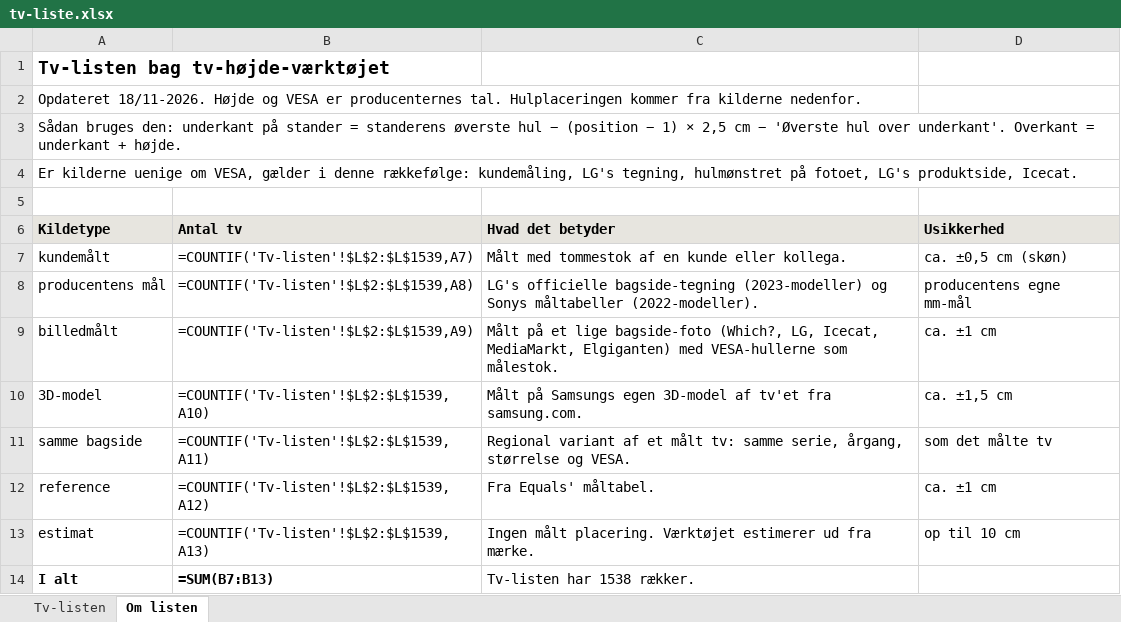
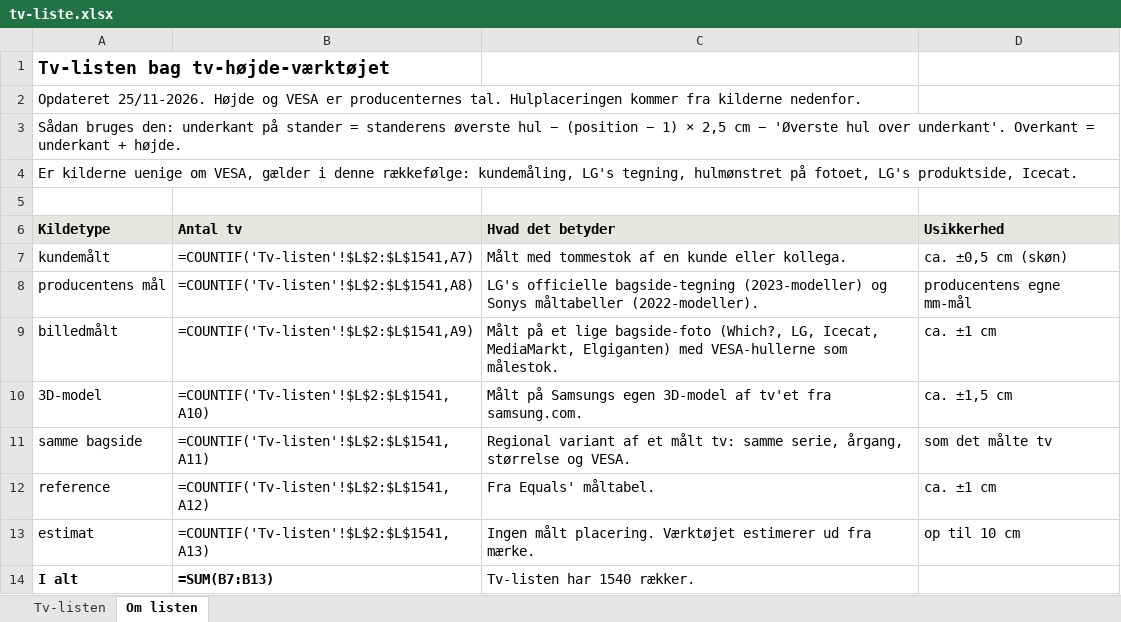
Before and after one commit to pedestal-aps/pedestal-insights, an Excel workbook: tv-hoejde/tv-liste.xlsx, sheet Om listen, drawn as a sheet; values as stored, in another font and other column widths than the file's, no borders; formulas without a stored value are shown as written; the diff names each change by its address in the sheet, - before the commit and + after, or states it on an @@ line.

```diff
--- a/tv-hoejde/tv-liste.xlsx (sheet Om listen)
+++ b/tv-hoejde/tv-liste.xlsx (sheet Om listen)
-A2 (Kildetype): Opdateret 18/11-2026. Højde og…
+A2 (Kildetype): Opdateret 25/11-2026. Højde og…
-B7 (Antal tv): =COUNTIF('Tv-listen'!$L$2:$L$1539,A7)
+B7 (Antal tv): =COUNTIF('Tv-listen'!$L$2:$L$1541,A7)
-B8 (Antal tv): =COUNTIF('Tv-listen'!$L$2:$L$1539,A8)
+B8 (Antal tv): =COUNTIF('Tv-listen'!$L$2:$L$1541,A8)
-B9 (Antal tv): =COUNTIF('Tv-listen'!$L$2:$L$1539,A9)
+B9 (Antal tv): =COUNTIF('Tv-listen'!$L$2:$L$1541,A9)
-B10 (Antal tv): =COUNTIF('Tv-listen'!$L$2:$L$1539,A10)
+B10 (Antal tv): =COUNTIF('Tv-listen'!$L$2:$L$1541,A10)
-B11 (Antal tv): =COUNTIF('Tv-listen'!$L$2:$L$1539,A11)
+B11 (Antal tv): =COUNTIF('Tv-listen'!$L$2:$L$1541,A11)
-B12 (Antal tv): =COUNTIF('Tv-listen'!$L$2:$L$1539,A12)
+B12 (Antal tv): =COUNTIF('Tv-listen'!$L$2:$L$1541,A12)
-B13 (Antal tv): =COUNTIF('Tv-listen'!$L$2:$L$1539,A13)
+B13 (Antal tv): =COUNTIF('Tv-listen'!$L$2:$L$1541,A13)
-C14 (Hvad det betyder): Tv-listen har 1538 rækker.
+C14 (Hvad det betyder): Tv-listen har 1540 rækker.
```
Also changed, not shown: sheet Tv-listen, 3 other files.
